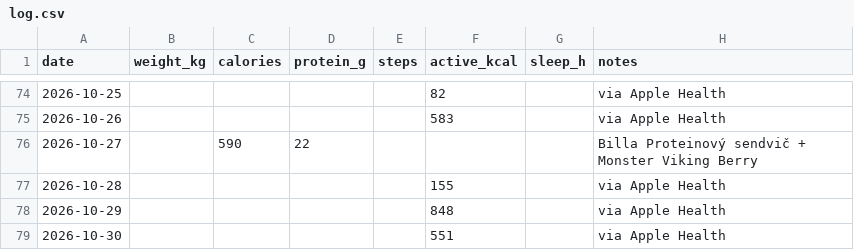
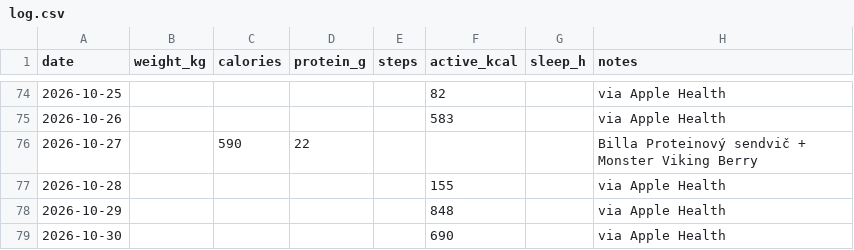
Before and after one commit to vrusi/weight-tracker, a CSV file: log.csv, drawn as a sheet; only a part is shown, gaps mark what is left out; the diff names each change by its address in the sheet, - before the commit and + after, or states it on an @@ line.

Commit message:
log: via Apple Health

```diff
--- a/log.csv
+++ b/log.csv
-F79 (active_kcal): 551
+F79 (active_kcal): 690
```
